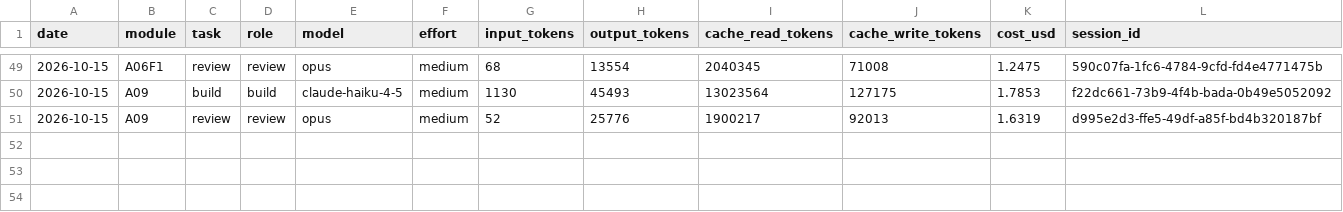
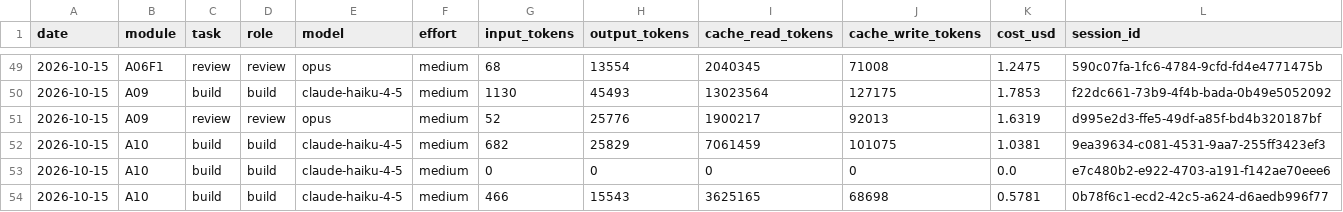
Before and after one commit to vincentlkl/tamanly, a CSV file: api/usage_log.csv, drawn as a sheet; only a part is shown, gaps mark what is left out.

```diff
--- a/api/usage_log.csv
+++ b/api/usage_log.csv
@@ -51 +51,4 @@ date,module,task,role,model,effort,input_tokens,output_tokens,cache_read_tokens,
 2026-10-15,A09,review,review,opus,medium,52,25776,1900217,92013,1.6319,d995e2d3-ffe5-49df-a85f-bd4b320187bf
+2026-10-15,A10,build,build,claude-haiku-4-5,medium,682,25829,7061459,101075,1.0381,9ea39634-c081-4531-9aa7-255ff3423ef3
+2026-10-15,A10,build,build,claude-haiku-4-5,medium,0,0,0,0,0.0,e7c480b2-e922-4703-a191-f142ae70eee6
+2026-10-15,A10,build,build,claude-haiku-4-5,medium,466,15543,3625165,68698,0.5781,0b78f6c1-ecd2-42c5-a624-d6aedb996f77
```
Also changed, not shown: 3 other files.
